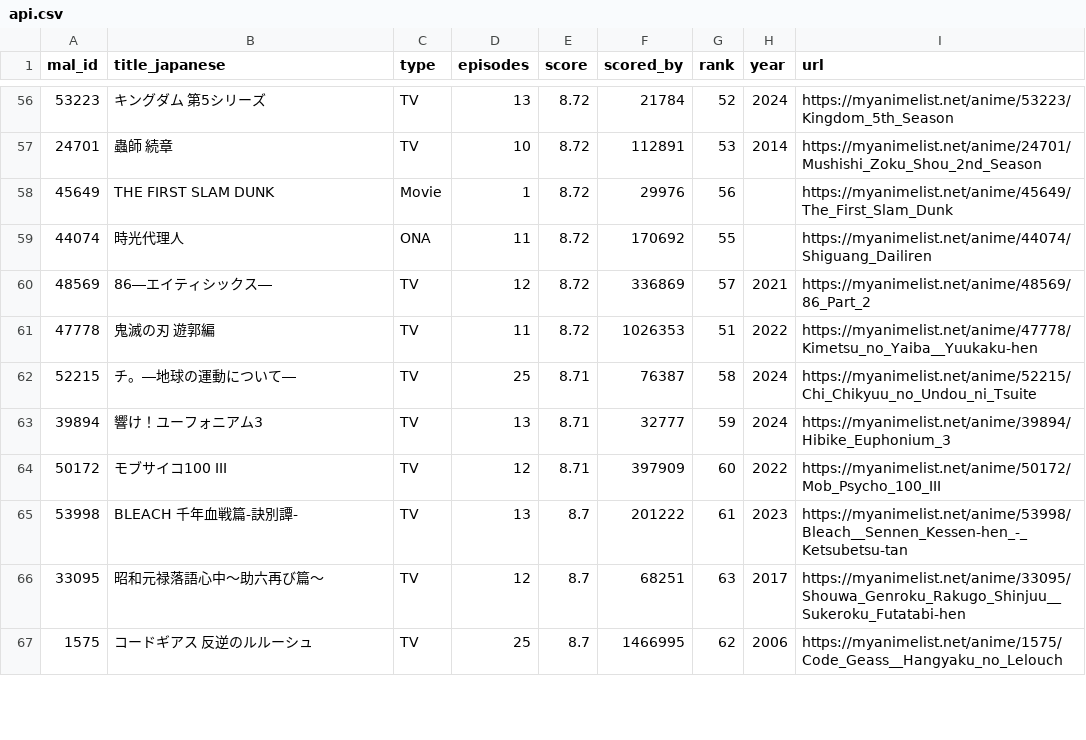
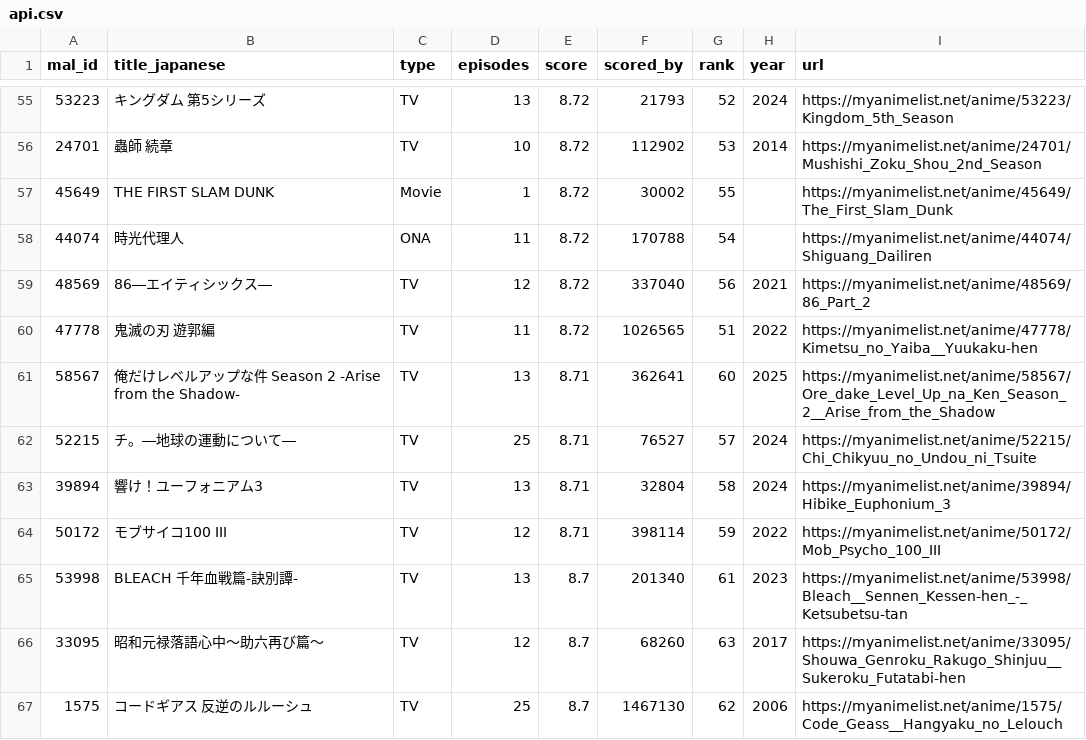
Before and after one commit to KXIANGW/Crawler-Github_Action, a CSV file: api.csv, drawn as a sheet; only a part is shown, gaps mark what is left out; the diff covers the shown part only.

```diff
--- a/api.csv
+++ b/api.csv
@@ -56,12 +55,13 @@
-53223,キングダム 第5シリーズ,TV,13,8.72,21784,52,2024,https://myanimelist.net/anime/53223/Kingdom_5th_Season
-24701,蟲師 続章,TV,10,8.72,112891,53,2014,https://myanimelist.net/anime/24701/Mushishi_Zoku_Shou_2nd_Season
-45649,THE FIRST SLAM DUNK,Movie,1,8.72,29976,56,,https://myanimelist.net/anime/45649/The_First_Slam_Dunk
-44074,時光代理人,ONA,11,8.72,170692,55,,https://myanimelist.net/anime/44074/Shiguang_Dailiren
-48569,86―エイティシックス―,TV,12,8.72,336869,57,2021,https://myanimelist.net/anime/48569/86_Part_2
-47778,鬼滅の刃 遊郭編,TV,11,8.72,1026353,51,2022,https://myanimelist.net/anime/47778/Kimetsu_no_Yaiba__Yuukaku-hen
-52215,チ。―地球の運動について―,TV,25,8.71,76387,58,2024,https://myanimelist.net/anime/52215/Chi_Chikyuu_no_Undou_ni_Tsuite
-39894,響け！ユーフォニアム3,TV,13,8.71,32777,59,2024,https://myanimelist.net/anime/39894/Hibike_Euphonium_3
-50172,モブサイコ100 III,TV,12,8.71,397909,60,2022,https://myanimelist.net/anime/50172/Mob_Psycho_100_III
-53998,BLEACH 千年血戦篇-訣別譚-,TV,13,8.7,201222,61,2023,https://myanimelist.net/anime/53998/Bleach__Sennen_Kessen-hen_-_Ketsubetsu-tan
-33095,昭和元禄落語心中～助六再び篇～,TV,12,8.7,68251,63,2017,https://myanimelist.net/anime/33095/Shouwa_Genroku_Rakugo_Shinjuu__Sukeroku_Futatabi-hen
-1575,コードギアス 反逆のルルーシュ,TV,25,8.7,1466995,62,2006,https://myanimelist.net/anime/1575/Code_Geass__Hangyaku_no_Lelouch
+53223,キングダム 第5シリーズ,TV,13,8.72,21793,52,2024,https://myanimelist.net/anime/53223/Kingdom_5th_Season
+24701,蟲師 続章,TV,10,8.72,112902,53,2014,https://myanimelist.net/anime/24701/Mushishi_Zoku_Shou_2nd_Season
+45649,THE FIRST SLAM DUNK,Movie,1,8.72,30002,55,,https://myanimelist.net/anime/45649/The_First_Slam_Dunk
+44074,時光代理人,ONA,11,8.72,170788,54,,https://myanimelist.net/anime/44074/Shiguang_Dailiren
+48569,86―エイティシックス―,TV,12,8.72,337040,56,2021,https://myanimelist.net/anime/48569/86_Part_2
+47778,鬼滅の刃 遊郭編,TV,11,8.72,1026565,51,2022,https://myanimelist.net/anime/47778/Kimetsu_no_Yaiba__Yuukaku-hen
+58567,俺だけレベルアップな件 Season 2 -Arise from the Shadow-,TV,13,8.71,362641,60,2025,https://myanimelist.net/anime/58567/Ore_dake_Level_Up_na_Ken_Season_2__Arise_from_the_Shadow
+52215,チ。―地球の運動について―,TV,25,8.71,76527,57,2024,https://myanimelist.net/anime/52215/Chi_Chikyuu_no_Undou_ni_Tsuite
+39894,響け！ユーフォニアム3,TV,13,8.71,32804,58,2024,https://myanimelist.net/anime/39894/Hibike_Euphonium_3
+50172,モブサイコ100 III,TV,12,8.71,398114,59,2022,https://myanimelist.net/anime/50172/Mob_Psycho_100_III
+53998,BLEACH 千年血戦篇-訣別譚-,TV,13,8.7,201340,61,2023,https://myanimelist.net/anime/53998/Bleach__Sennen_Kessen-hen_-_Ketsubetsu-tan
+33095,昭和元禄落語心中～助六再び篇～,TV,12,8.7,68260,63,2017,https://myanimelist.net/anime/33095/Shouwa_Genroku_Rakugo_Shinjuu__Sukeroku_Futatabi-hen
+1575,コードギアス 反逆のルルーシュ,TV,25,8.7,1467130,62,2006,https://myanimelist.net/anime/1575/Code_Geass__Hangyaku_no_Lelouch
```
Also changed, not shown: 1 removed row and 111 edited cells elsewhere in this file.
